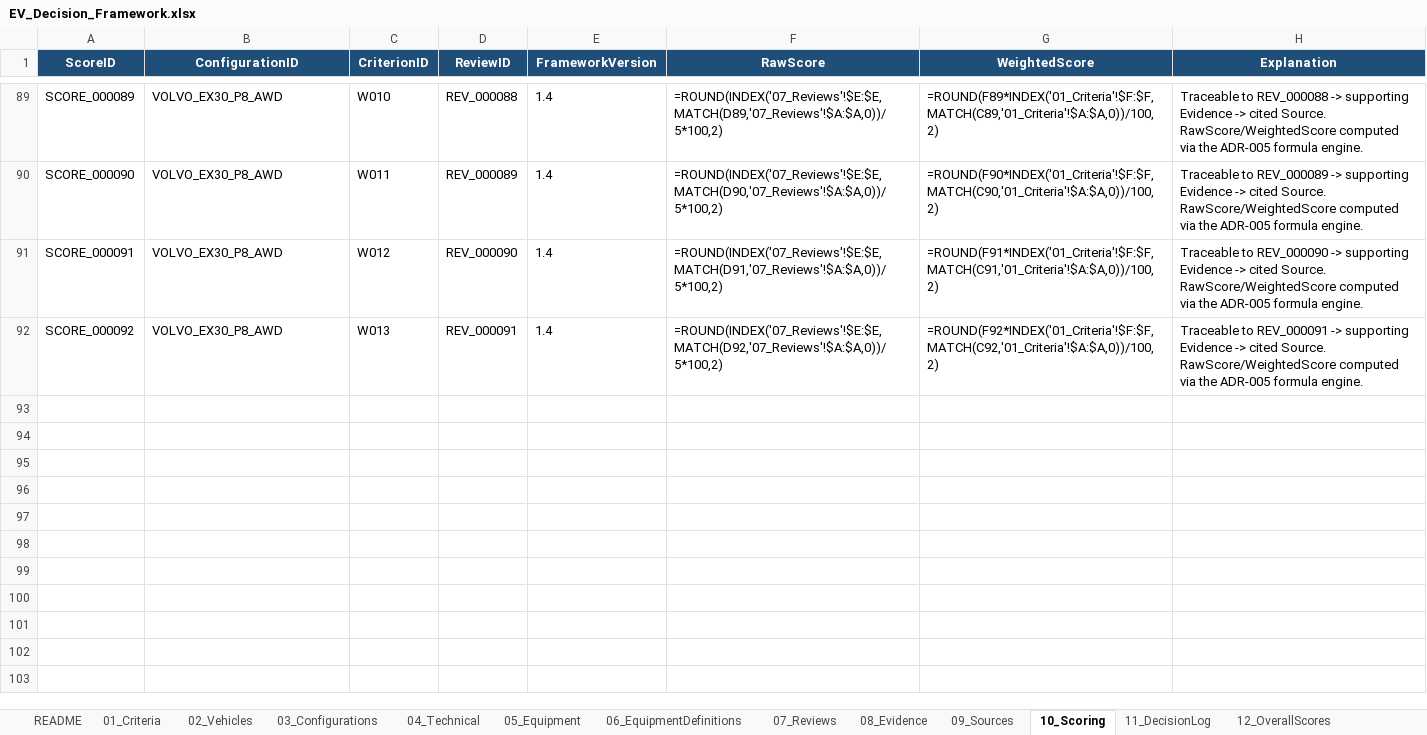
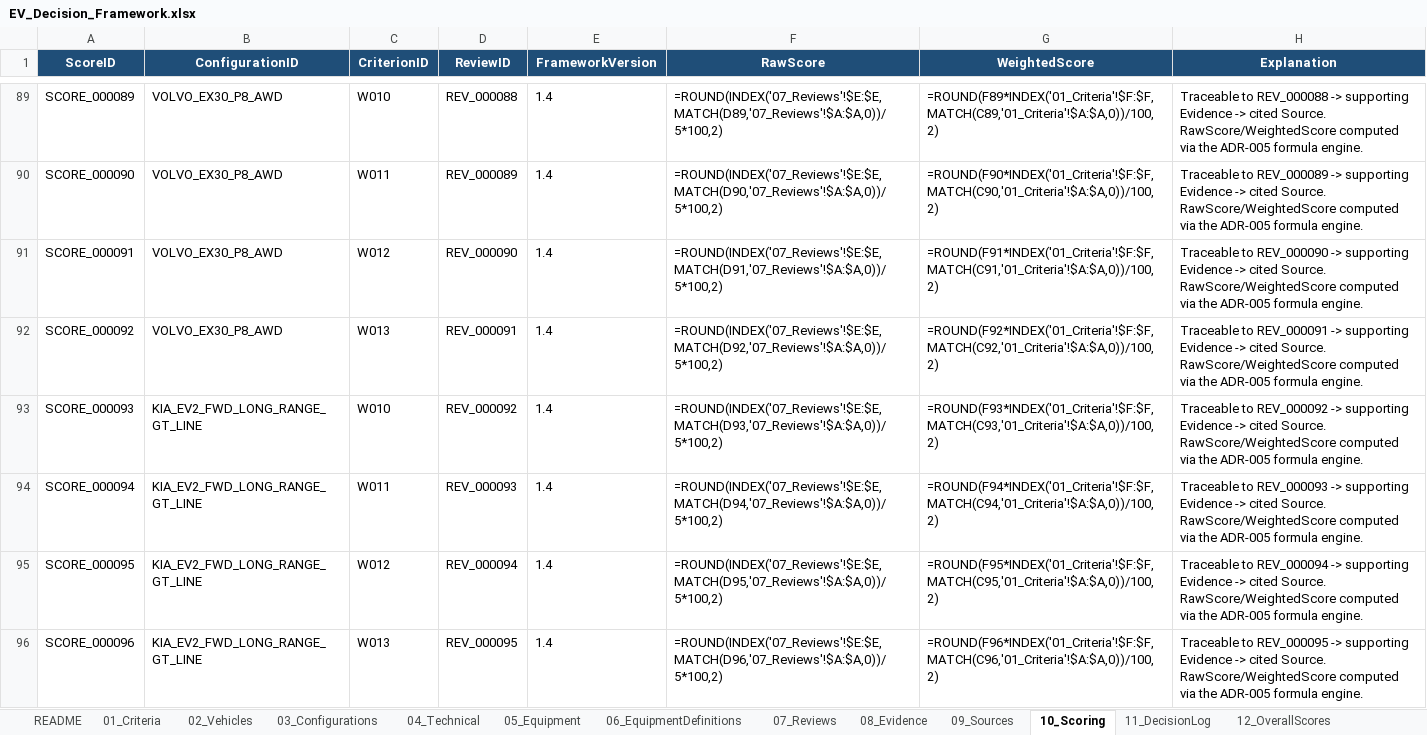
Before and after one commit to bemoy83/decision-framework, an Excel workbook: data/EV_Decision_Framework.xlsx, sheet 10_Scoring, drawn as a sheet; only a part is shown, gaps mark what is left out; values as stored, in another font and other column widths than the file's, no borders; formulas without a stored value are shown as written; the diff names each change by its address in the sheet, - before the commit and + after, or states it on an @@ line.

Commit message:
Score Kia EV2 GT-Line on W010, W011, W012, W013
W010 (materialkvalitet): Rikelig med hard plast, men alt oppleves
"godt sammenskrudd" og glatt fremfor billig. GT-Line-utstyrsnivået
(denne konfigurasjonen) får resirkulerte stoffinnlegg på dashbord og
dørpaneler for et mer oppgradert preg. Scoret 4/5.

W011 (byggekvalitet/knirk): Ingen vesentlige rapporter om knirk i de
tidlige 2026-anmeldelsene, kun en mindre innvending om upraktiske
koppholdere. Bilen er imidlertid så ny (salg startet 2. juli 2026)
at dette er et førsteinntrykk, ikke et dokumentert langtidsresultat.
Scoret 4/5.

W012 (ergonomi/førermiljø): Høyere sitteposisjon enn typiske små
elbiler, gode utsiktsforhold, og et helelektrisk justerbart
førersete med korsryggstøtte (GT-Line-spesifikt) som stemmer godt
overens med ratt og pedaler. Det mest helhetlig positive og
trim-spesifikke resultatet av de fem konfigurasjonene. Scoret 5/5.

W013 (betjeningskvalitet): Fysiske brytere beholdt for temperatur,
viftehastighet, seteputevarme og volum, pluss snarveisknapper under
skjermen - "et virkelig nyttig sett med fysiske knapper og
kontroller." Sammen med Skoda det klareste eksempelet på
gjennomtenkt fysisk betjening. Scoret 5/5.

Legger til tre nye kilder (Parkers om materialer, Electrifying.com
om byggekvalitet, Autocar om ergonomi); gjenbruker eksisterende
What Car?-kilde for betjening. Fullfører denne rundens W010-W013-
scoring på tvers av alle fem konfigurasjoner (19/20 kriterier, 95 %
dekning - kun W018 gjenstår).

```diff
--- a/data/EV_Decision_Framework.xlsx (sheet 10_Scoring)
+++ b/data/EV_Decision_Framework.xlsx (sheet 10_Scoring)
+row 93: SCORE_000093 | KIA_EV2_FWD_LONG_RANGE_GT_LINE | W010 | REV_000092 | 1.4 | =ROUND(INDEX('07_Reviews'!$E:$E,MATCH(D93,'07_Reviews'!$A:$A,0))/5*100,2) | =ROUND(F93*INDEX('01_Criteria'!$F:$F,MATCH(C93,'01_Criteria'!$A:$A,0))/100,2) | Traceable to REV_000092 -> supporting Evidence -> cited Source. RawScore/WeightedScore computed via the ADR-005 formula engine.
+row 94: SCORE_000094 | KIA_EV2_FWD_LONG_RANGE_GT_LINE | W011 | REV_000093 | 1.4 | =ROUND(INDEX('07_Reviews'!$E:$E,MATCH(D94,'07_Reviews'!$A:$A,0))/5*100,2) | =ROUND(F94*INDEX('01_Criteria'!$F:$F,MATCH(C94,'01_Criteria'!$A:$A,0))/100,2) | Traceable to REV_000093 -> supporting Evidence -> cited Source. RawScore/WeightedScore computed via the ADR-005 formula engine.
+row 95: SCORE_000095 | KIA_EV2_FWD_LONG_RANGE_GT_LINE | W012 | REV_000094 | 1.4 | =ROUND(INDEX('07_Reviews'!$E:$E,MATCH(D95,'07_Reviews'!$A:$A,0))/5*100,2) | =ROUND(F95*INDEX('01_Criteria'!$F:$F,MATCH(C95,'01_Criteria'!$A:$A,0))/100,2) | Traceable to REV_000094 -> supporting Evidence -> cited Source. RawScore/WeightedScore computed via the ADR-005 formula engine.
+row 96: SCORE_000096 | KIA_EV2_FWD_LONG_RANGE_GT_LINE | W013 | REV_000095 | 1.4 | =ROUND(INDEX('07_Reviews'!$E:$E,MATCH(D96,'07_Reviews'!$A:$A,0))/5*100,2) | =ROUND(F96*INDEX('01_Criteria'!$F:$F,MATCH(C96,'01_Criteria'!$A:$A,0))/100,2) | Traceable to REV_000095 -> supporting Evidence -> cited Source. RawScore/WeightedScore computed via the ADR-005 formula engine.
```
Also changed, not shown: sheet 07_Reviews, sheet 09_Sources, sheet 08_Evidence.
